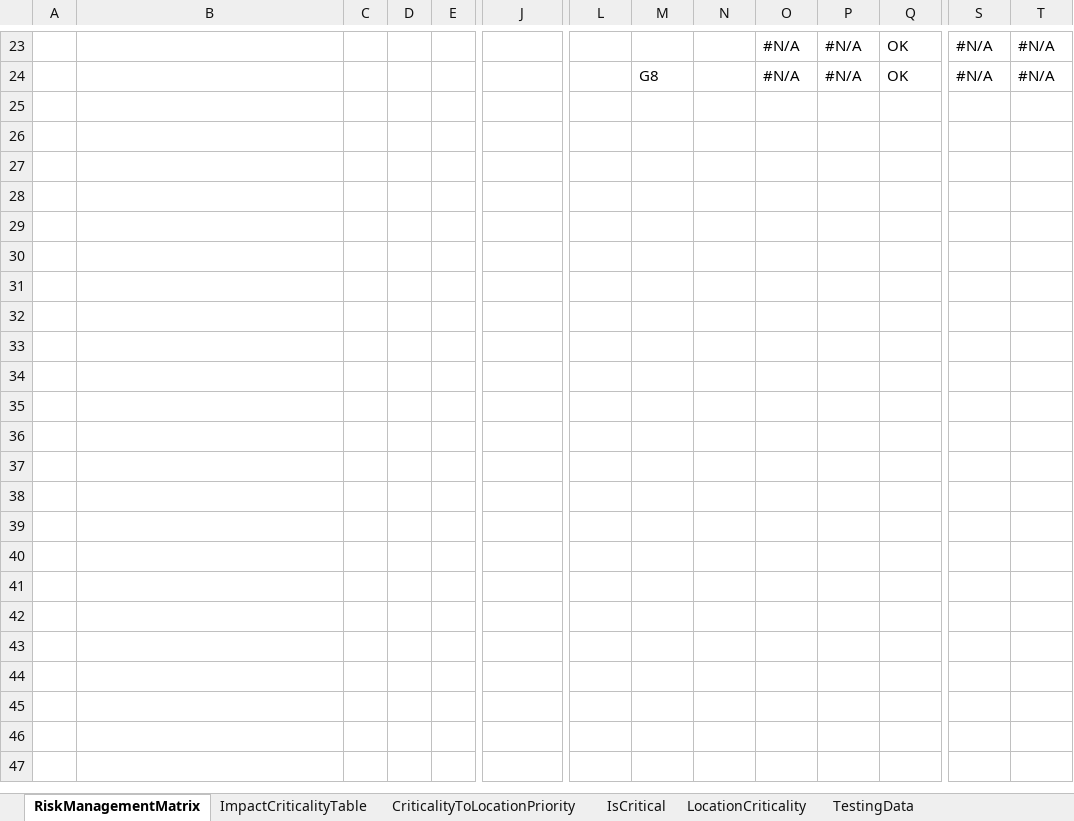
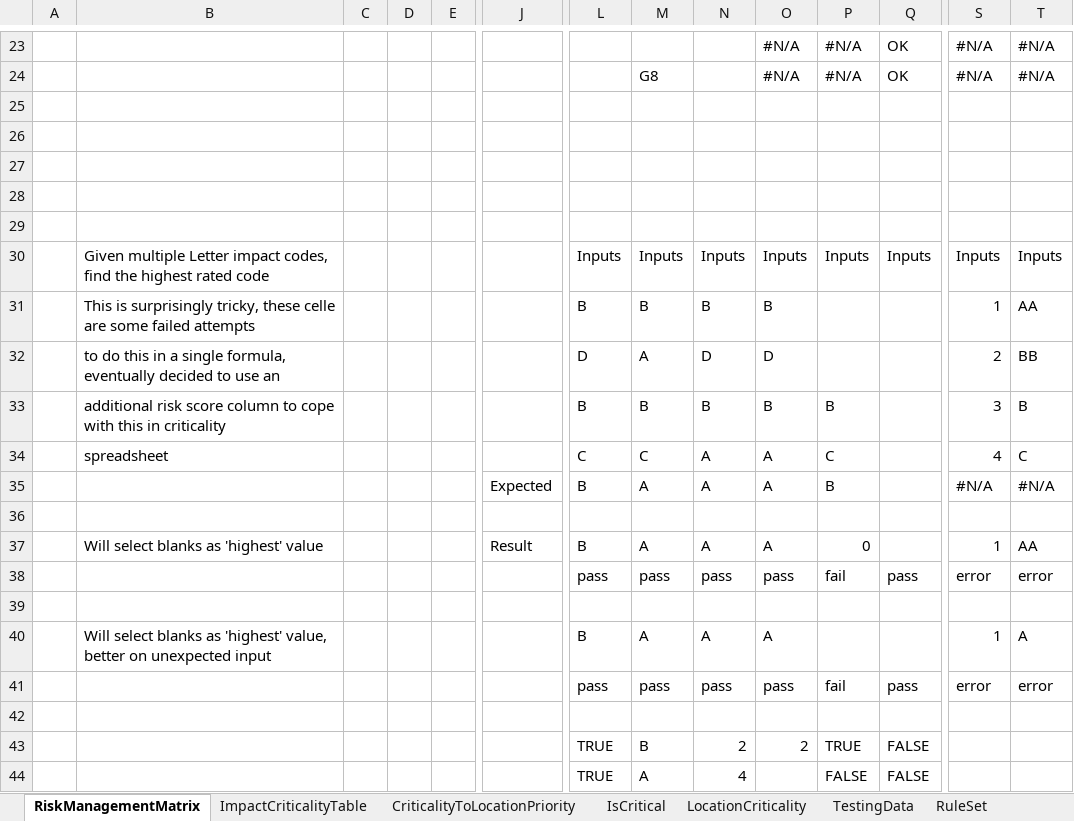
Before and after one commit to DoRoCro/VBA4tags, an Excel workbook: Utilities.xlsm, sheet RiskManagementMatrix, drawn as a sheet; only a part is shown, gaps mark what is left out; values as stored, in another font and other column widths than the file's, no cell formats; conditional formats and table styles not drawn; rows hold the shown columns only; the diff covers the shown part only; the diff names each change by its address in the sheet, - before the commit and + after, or states it on an @@ line.

Commit message:
setting upp for Excel diff'ing

```diff
--- a/Utilities.xlsm (sheet RiskManagementMatrix)
+++ b/Utilities.xlsm (sheet RiskManagementMatrix)
+sheet tab: RuleSet
+row 25: (empty)
+row 26: (empty)
+row 27: (empty)
+row 28: (empty)
+row 29: (empty)
+row 30:  | Given multiple Letter impact codes, find the highest rated code |  |  |  |  | Inputs | Inputs | Inputs | Inputs | Inputs | Inputs | Inputs | Inputs
+row 31:  | This is surprisingly tricky, these celle are some failed attempts |  |  |  |  | B | B | B | B |  |  | 1 | AA
+row 32:  | to do this in a single formula, eventually decided to use an |  |  |  |  | D | A | D | D |  |  | 2 | BB
+row 33:  | additional risk score column to cope with this in criticality |  |  |  |  | B | B | B | B | B |  | 3 | B
+row 34:  | spreadsheet |  |  |  |  | C | C | A | A | C |  | 4 | C
+row 35:  |  |  |  |  | Expected | B | A | A | A | B |  | #N/A | #N/A
+row 36: (empty)
+row 37:  | Will select blanks as 'highest' value |  |  |  | Result | B | A | A | A | 0 |  | 1 | AA
+row 38:  |  |  |  |  |  | pass | pass | pass | pass | fail | pass | error | error
+row 39: (empty)
+row 40:  | Will select blanks as 'highest' value, better on unexpected input |  |  |  |  | B | A | A | A |  |  | 1 | A
+row 41:  |  |  |  |  |  | pass | pass | pass | pass | fail | pass | error | error
+row 42: (empty)
+row 43:  |  |  |  |  |  | TRUE | B | 2 | 2 | TRUE | FALSE
+row 44:  |  |  |  |  |  | TRUE | A | 4 |  | FALSE | FALSE
```
Also changed, not shown: 23 added rows and 1 edited cell elsewhere in this sheet, sheet ImpactCriticalityTable, cell formats, formulas that keep their value, 2 other files.
